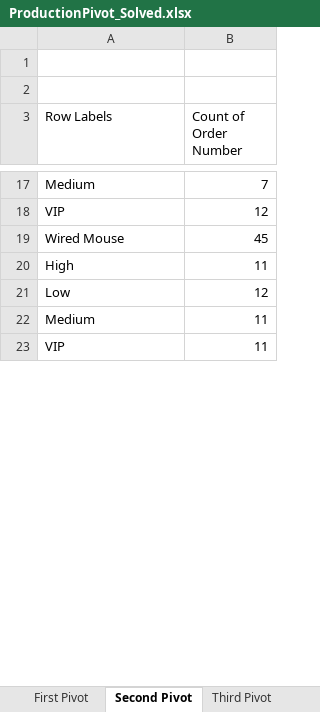
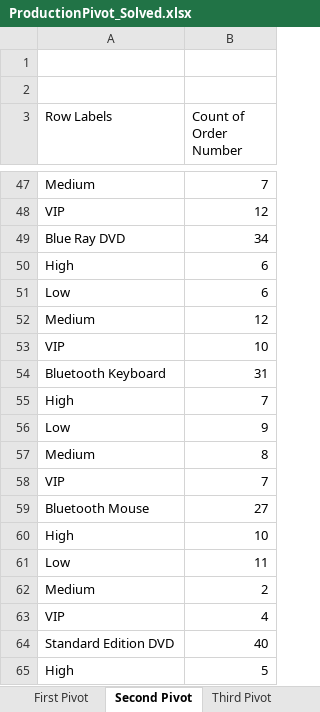
Before and after one commit to oppongk23/Netflix-2U-Bootcamp-Assignment-Solutions, an Excel workbook: Exploring Excel/ProductionPivot_Solved.xlsx, sheet Second Pivot, drawn as a sheet; only a part is shown, gaps mark what is left out; the shorter side is filled out with more unchanged rows; values as stored, in another font and other column widths than the file's, no borders; charts and pictures not drawn; the diff covers the shown part only; the diff names each change by its address in the sheet, - before the commit and + after, or states it on an @@ line.

Commit message:
new changes to the earliest assignments

```diff
--- a/Exploring Excel/ProductionPivot_Solved.xlsx (sheet Second Pivot)
+++ b/Exploring Excel/ProductionPivot_Solved.xlsx (sheet Second Pivot)
+row 49: Blue Ray DVD | 34
+row 50: High | 6
+row 51: Low | 6
+row 52: Medium | 12
+row 53: VIP | 10
+row 54: Bluetooth Keyboard | 31
+row 55: High | 7
+row 56: Low | 9
+row 57: Medium | 8
+row 58: VIP | 7
+row 59: Bluetooth Mouse | 27
+row 60: High | 10
+row 61: Low | 11
+row 62: Medium | 2
+row 63: VIP | 4
+row 64: Standard Edition DVD | 40
+row 65: High | 5
```
Also changed, not shown: 48 added rows and 1 edited cell elsewhere in this sheet, charts or pictures.
